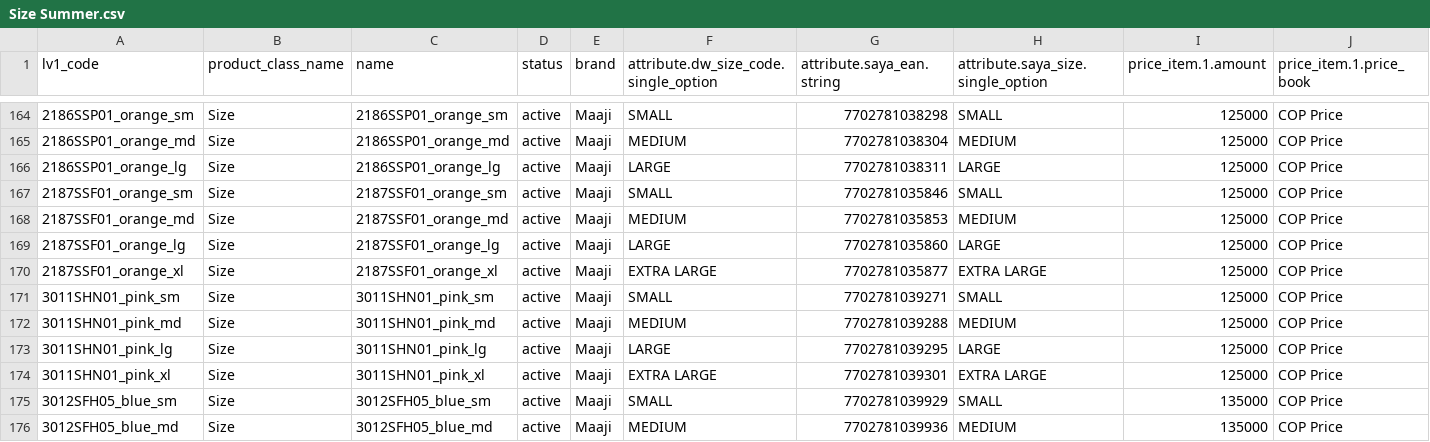
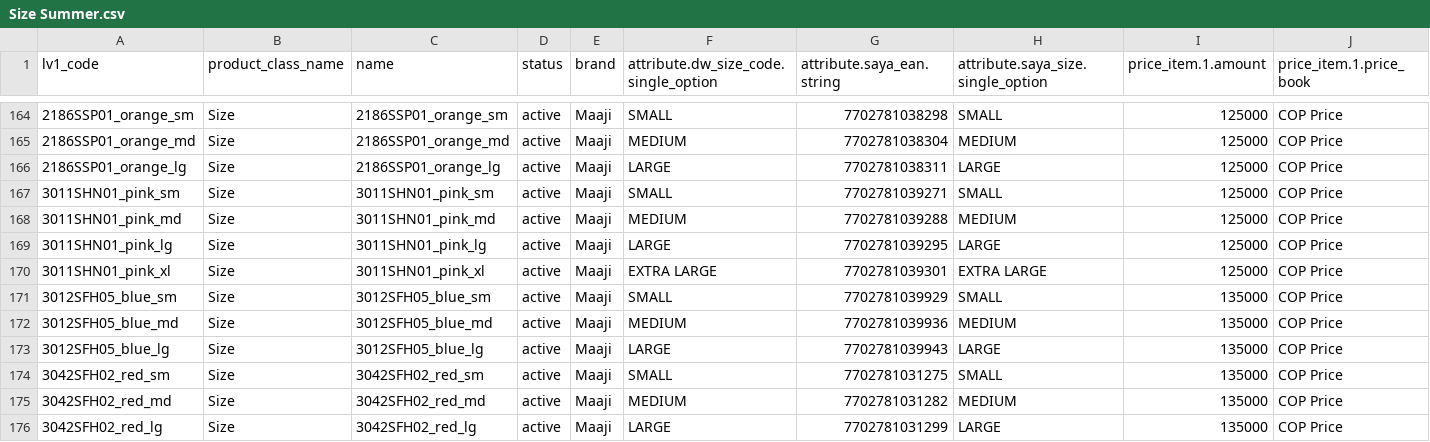
Before and after one commit to juvape/Commerce-Conect-FF, a CSV file: Archivos CSV/Summer 2018/Carga datos FF/3 Level/Size Summer.csv, drawn as a sheet; only a part is shown, gaps mark what is left out; the shorter side is filled out with more unchanged rows.

```diff
--- a/Archivos CSV/Summer 2018/Carga datos FF/3 Level/Size Summer.csv
+++ b/Archivos CSV/Summer 2018/Carga datos FF/3 Level/Size Summer.csv
@@ -166,6 +166,2 @@ lv1_code,product_class_name,name,status,brand,attribute.dw_size_code.single_opti
 2186SSP01_orange_lg,Size,2186SSP01_orange_lg,active,Maaji,LARGE,7702781038311,LARGE,125000,COP Price
-2187SSF01_orange_sm,Size,2187SSF01_orange_sm,active,Maaji,SMALL,7702781035846,SMALL,125000,COP Price
-2187SSF01_orange_md,Size,2187SSF01_orange_md,active,Maaji,MEDIUM,7702781035853,MEDIUM,125000,COP Price
-2187SSF01_orange_lg,Size,2187SSF01_orange_lg,active,Maaji,LARGE,7702781035860,LARGE,125000,COP Price
-2187SSF01_orange_xl,Size,2187SSF01_orange_xl,active,Maaji,EXTRA LARGE,7702781035877,EXTRA LARGE,125000,COP Price
 3011SHN01_pink_sm,Size,3011SHN01_pink_sm,active,Maaji,SMALL,7702781039271,SMALL,125000,COP Price
```
Also changed, not shown: Archivos CSV/Summer 2018/Carga datos FF/3 Level/Size Spanish Summer.csv, Archivos CSV/Summer 2018/Carga datos FF/3 Level/Style Spanish Summer.csv, 15 other files.
